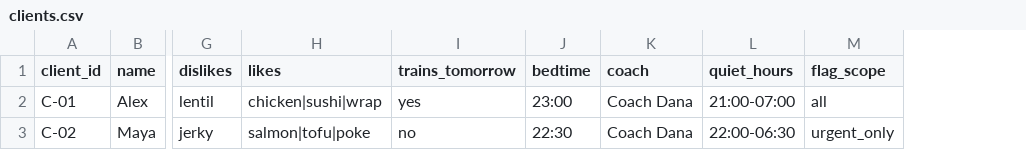
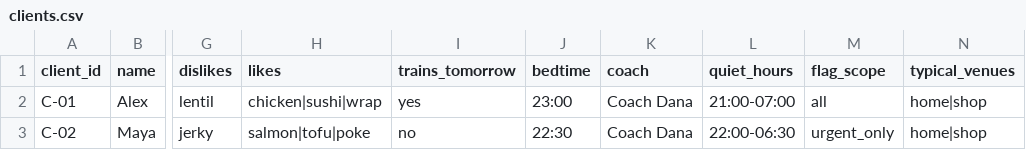
Before and after one commit to mistancevic/AI-Capstone-Project, a CSV file: develop-companion/data/clients.csv, drawn as a sheet; only a part is shown, gaps mark what is left out; the diff names each change by its address in the sheet, - before the commit and + after, or states it on an @@ line.

```diff
--- a/develop-companion/data/clients.csv
+++ b/develop-companion/data/clients.csv
+column N (typical_venues), rows 2-3: home|shop | home|shop
```
Also changed, not shown: 3 other files.
